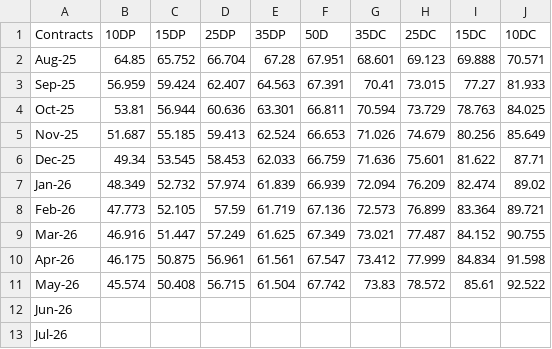
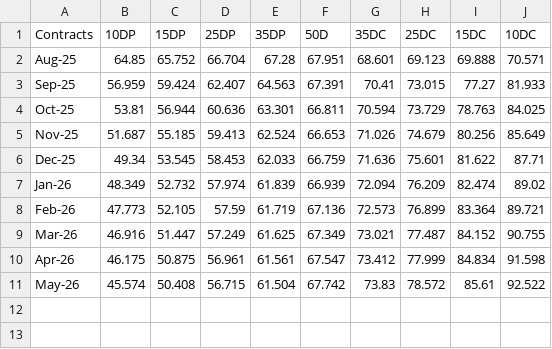
Before and after one commit to charleslando/Black-Scholes-Tool, a CSV file: Data/delta_strike_matrix.csv (was Data/strike_matrix.csv), drawn as a sheet; the diff names each change by its address in the sheet, - before the commit and + after, or states it on an @@ line.

Commit message:
implemented strike matrix but now need to make volatilities NOT the same across the 'same' row lol

```diff
--- a/Data/strike_matrix.csv
+++ b/Data/delta_strike_matrix.csv
-row 12: Jun-26
-row 13: Jul-26
```
Also changed, not shown: 5 other files.
